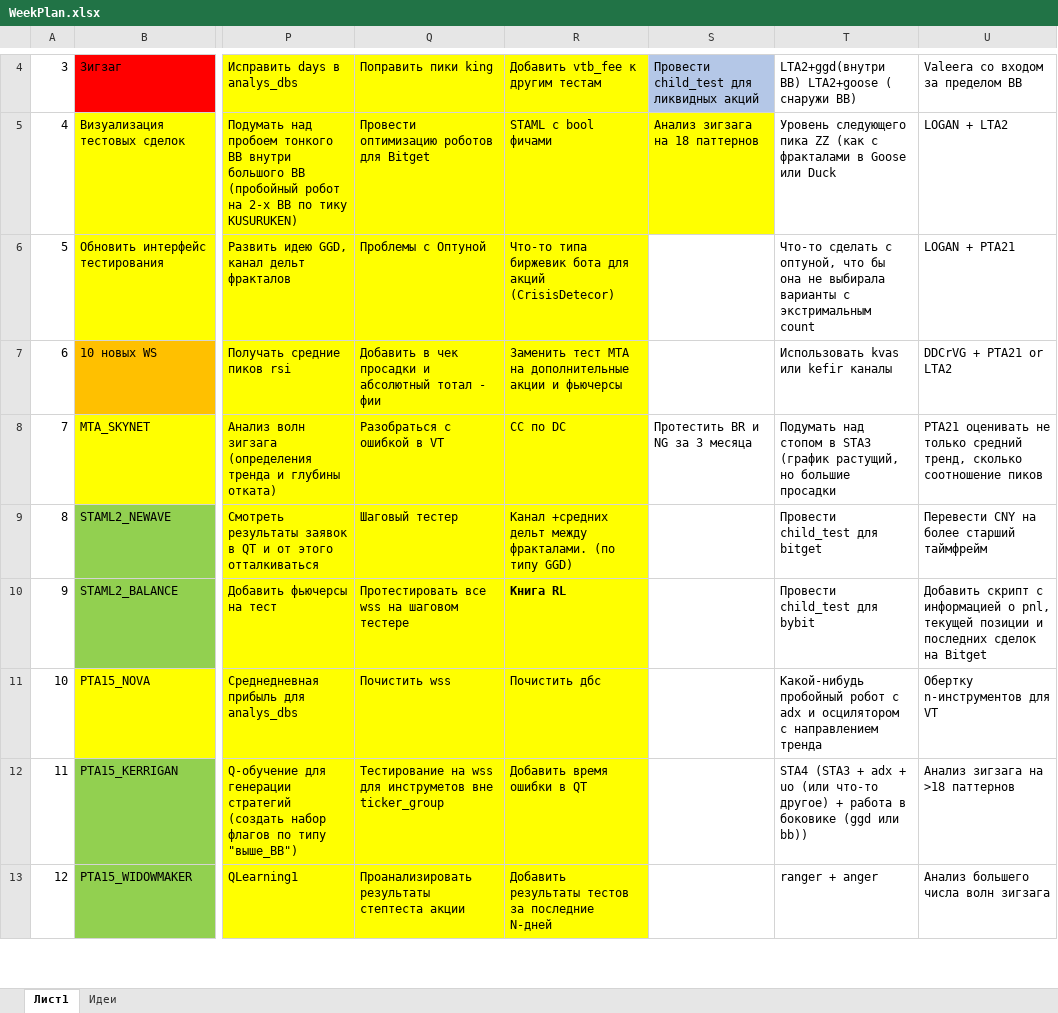
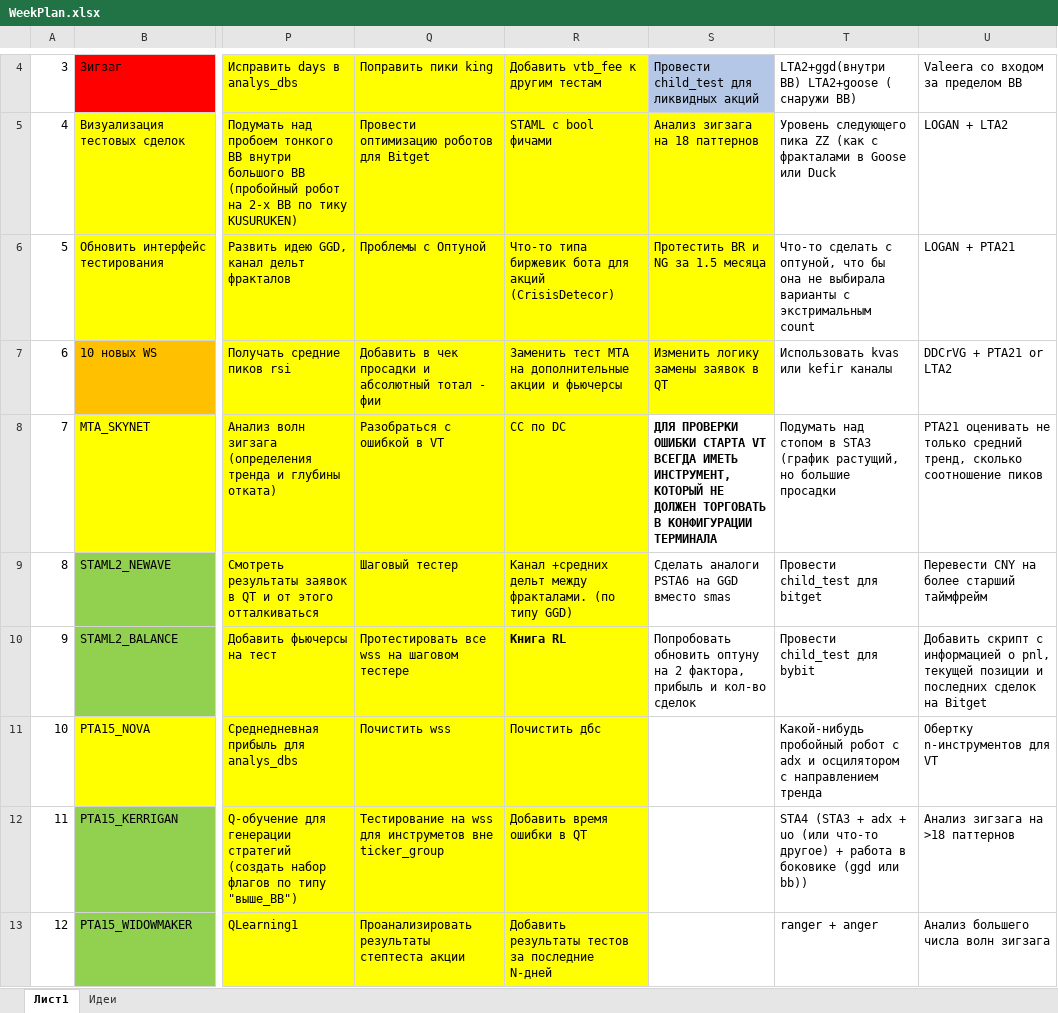
Before and after one commit to Anubis1Good/RichLaughter, an Excel workbook: _other/WeekPlan.xlsx, sheet Лист1, drawn as a sheet; only a part is shown, gaps mark what is left out; values as stored, in another font and other column widths than the file's, no borders; the diff covers the shown part only; the diff names each change by its address in the sheet, - before the commit and + after, or states it on an @@ line.

```diff
--- a/_other/WeekPlan.xlsx (sheet Лист1)
+++ b/_other/WeekPlan.xlsx (sheet Лист1)
-S6: (empty)
+S6: Протестить BR и NG за 1.5 месяца
-S6:S7 fill: none
+S6:S7 fill: #FFFF00
-S7: (empty)
+S7: Изменить логику замены заявок в QT
-S8: Протестить BR и NG за 3 месяца
+S8: ДЛЯ ПРОВЕРКИ ОШИБКИ СТАРТА VT ВСЕГДА ИМЕТЬ ИНСТРУМЕНТ, КОТОРЫЙ НЕ ДОЛЖЕН ТОРГОВАТЬ В КОНФИГУРАЦИИ ТЕРМИНАЛА
-S8 bold: off
+S8 bold: on
-S9: (empty)
+S9: Сделать аналоги PSTA6 на GGD вместо smas
-S10: (empty)
+S10: Попробовать обновить оптуну на 2 фактора, прибыль и кол-во сделок
```
Also changed, not shown: 4 edited cells elsewhere in this sheet, 13 other files.
